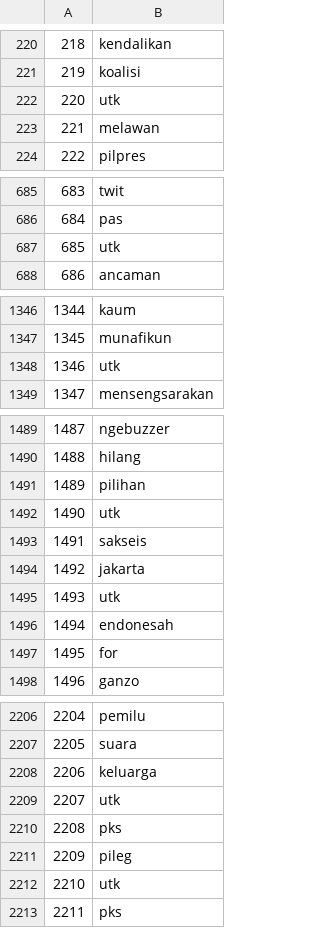
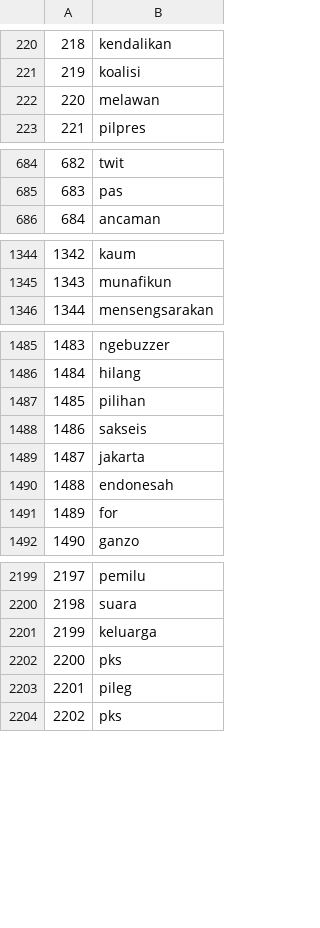
Before and after one commit to ghazafm/twitter-sentiment-analysis, a CSV file: preprocessing/EDA/word_cloud/anis/negative.csv, drawn as a sheet; only a part is shown, gaps mark what is left out; removed rows and columns are numbered as before the commit, all else as after; the diff covers the shown part only; the diff names each change by its address in the sheet, - before the commit and + after, or states it on an @@ line.

Commit message:
preprocessing 7

```diff
--- a/preprocessing/EDA/word_cloud/anis/negative.csv
+++ b/preprocessing/EDA/word_cloud/anis/negative.csv
-row 222: 220 | utk
@@ column A renumbered from row 222 down @@
-row 687: 685 | utk
-row 1348: 1346 | utk
-row 1492: 1490 | utk
-row 1495: 1493 | utk
-row 2209: 2207 | utk
-row 2212: 2210 | utk
```
Also changed, not shown: 8 removed rows elsewhere in this file, preprocessing/EDA/word_cloud/prabowo/negative.csv, 7 other files.
